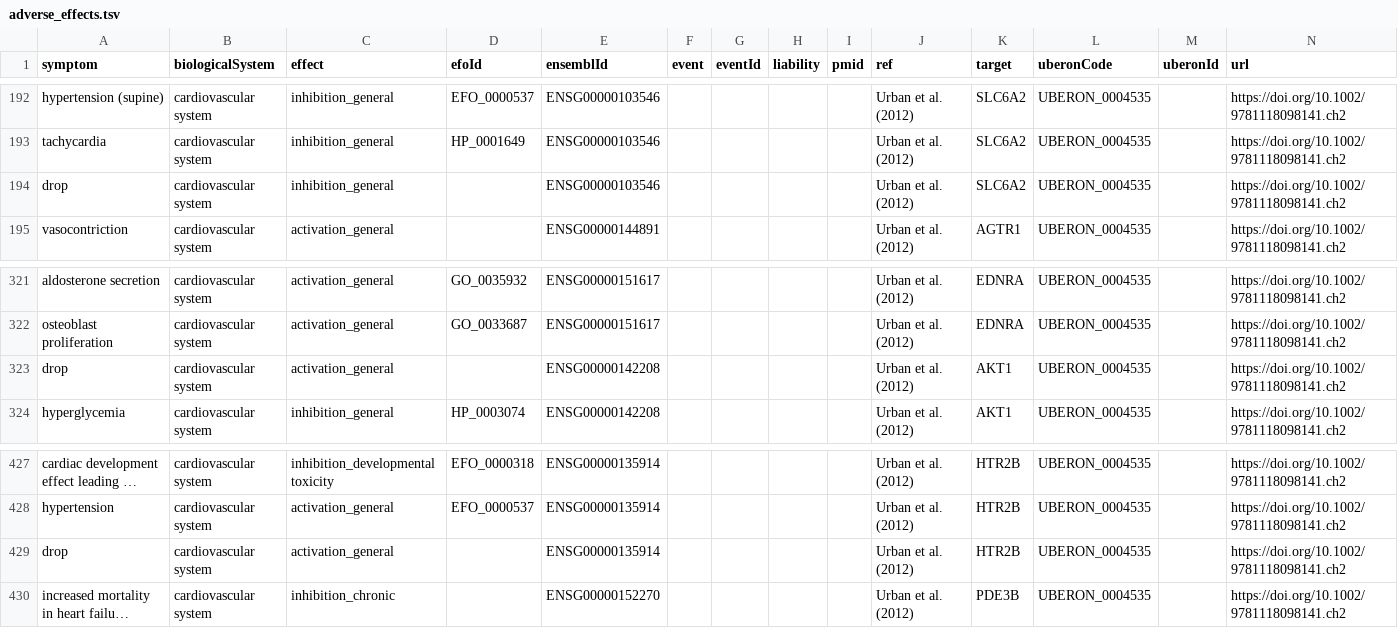
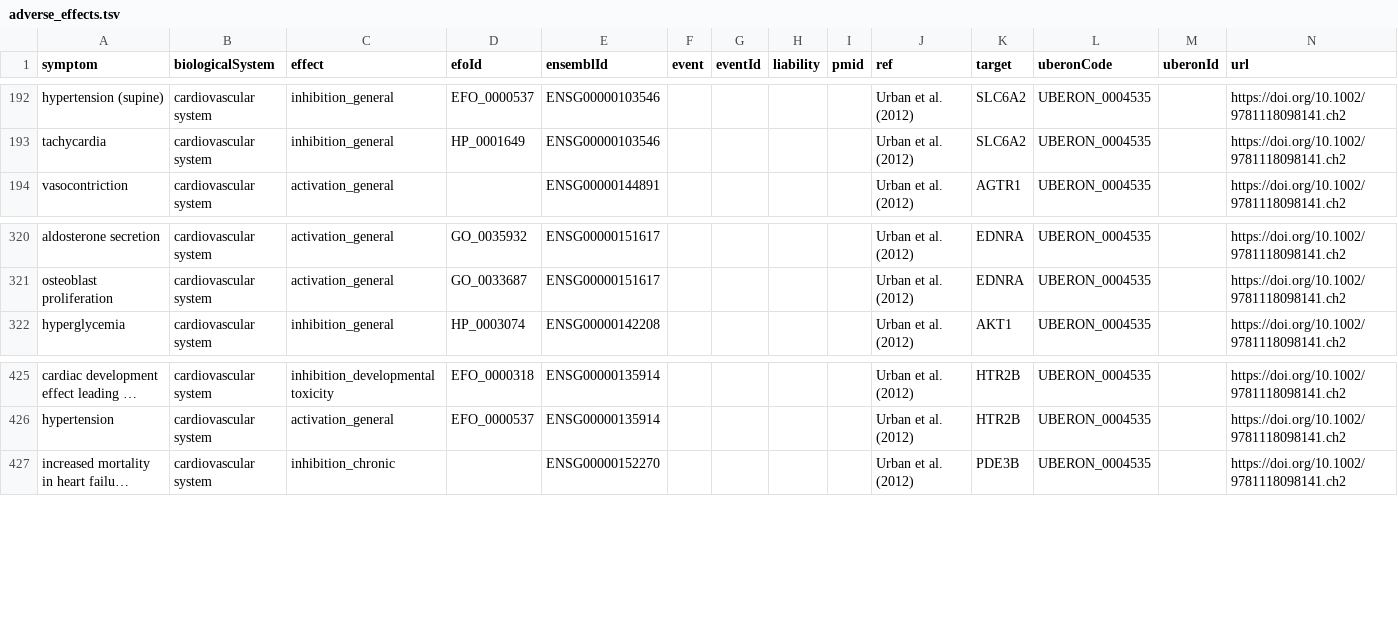
Before and after one commit to opentargets/curation, a TSV file: target_safety/adverse_effects.tsv, drawn as a sheet; only a part is shown, gaps mark what is left out; long unchanged cells end in …; the diff names each change by its address in the sheet, - before the commit and + after, or states it on an @@ line.

Commit message:
Drop non relevant events in Urban

```diff
--- a/target_safety/adverse_effects.tsv
+++ b/target_safety/adverse_effects.tsv
-row 194: drop | cardiovascular system | inhibition_general |  | ENSG00000103546 |  |  |  |  | Urban et al. (2012) | SLC6A2 | UBERON_0004535 |  | https://doi.org/10.1002/9781118098141.ch2
-row 323: drop | cardiovascular system | activation_general |  | ENSG00000142208 |  |  |  |  | Urban et al. (2012) | AKT1 | UBERON_0004535 |  | https://doi.org/10.1002/9781118098141.ch2
-row 429: drop | cardiovascular system | activation_general |  | ENSG00000135914 |  |  |  |  | Urban et al. (2012) | HTR2B | UBERON_0004535 |  | https://doi.org/10.1002/9781118098141.ch2
```
